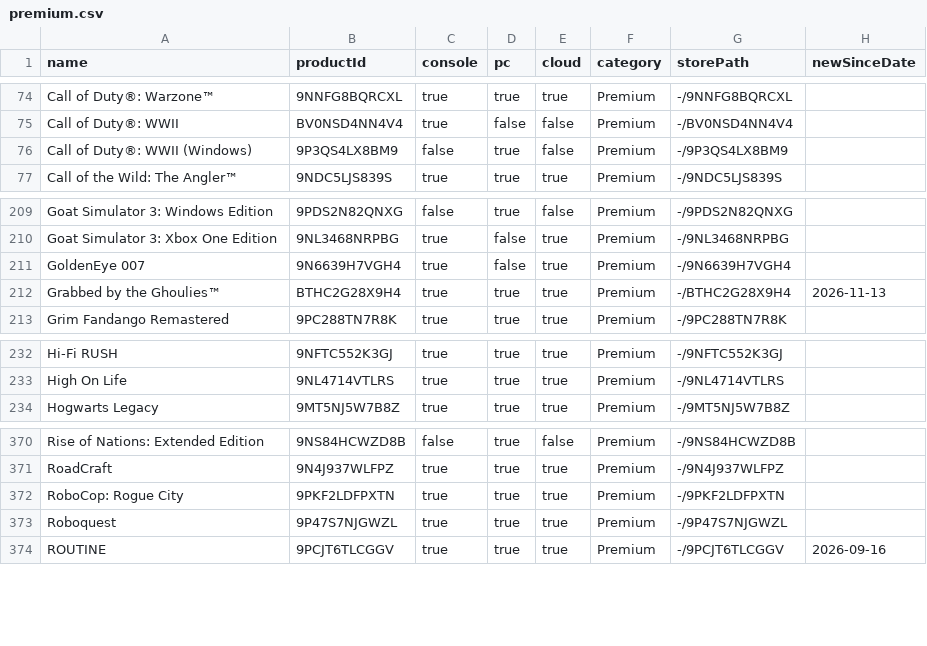
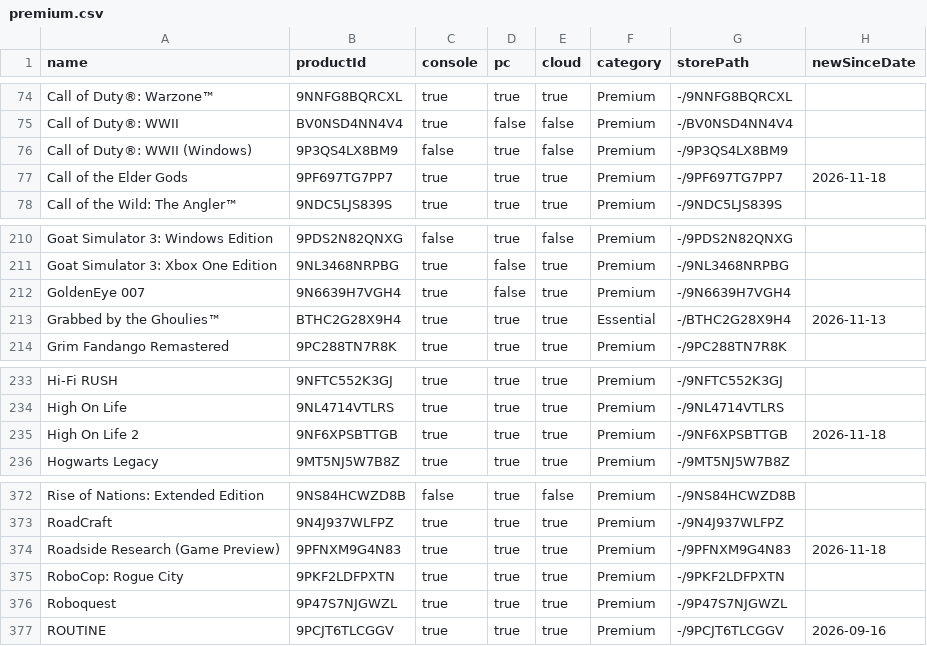
Before and after one commit to ninnex/xbox-gamepass-only-ultimate, a CSV file: data/premium.csv, drawn as a sheet; only a part is shown, gaps mark what is left out.

```diff
--- a/data/premium.csv
+++ b/data/premium.csv
@@ -76,2 +76,3 @@ Call of Duty®: WWII,BV0NSD4NN4V4,true,false,false,Premium,-/BV0NSD4NN4V4,
 Call of Duty®: WWII (Windows),9P3QS4LX8BM9,false,true,false,Premium,-/9P3QS4LX8BM9,
+Call of the Elder Gods,9PF697TG7PP7,true,true,true,Premium,-/9PF697TG7PP7,2026-11-18
 Call of the Wild: The Angler™,9NDC5LJS839S,true,true,true,Premium,-/9NDC5LJS839S,
@@ -211,3 +212,3 @@ Goat Simulator 3: Xbox One Edition,9NL3468NRPBG,true,false,true,Premium,-/9NL346
 GoldenEye 007,9N6639H7VGH4,true,false,true,Premium,-/9N6639H7VGH4,
-Grabbed by the Ghoulies™,BTHC2G28X9H4,true,true,true,Premium,-/BTHC2G28X9H4,2026-11-13
+Grabbed by the Ghoulies™,BTHC2G28X9H4,true,true,true,Essential,-/BTHC2G28X9H4,2026-11-13
 Grim Fandango Remastered,9PC288TN7R8K,true,true,true,Premium,-/9PC288TN7R8K,
@@ -233,2 +234,3 @@ Hi-Fi RUSH,9NFTC552K3GJ,true,true,true,Premium,-/9NFTC552K3GJ,
 High On Life,9NL4714VTLRS,true,true,true,Premium,-/9NL4714VTLRS,
+High On Life 2,9NF6XPSBTTGB,true,true,true,Premium,-/9NF6XPSBTTGB,2026-11-18
 Hogwarts Legacy,9MT5NJ5W7B8Z,true,true,true,Premium,-/9MT5NJ5W7B8Z,
@@ -371,2 +373,3 @@ Rise of Nations: Extended Edition,9NS84HCWZD8B,false,true,false,Premium,-/9NS84H
 RoadCraft,9N4J937WLFPZ,true,true,true,Premium,-/9N4J937WLFPZ,
+Roadside Research (Game Preview),9PFNXM9G4N83,true,true,true,Premium,-/9PFNXM9G4N83,2026-11-18
 RoboCop: Rogue City,9PKF2LDFPXTN,true,true,true,Premium,-/9PKF2LDFPXTN,
```
Also changed, not shown: data/essential.csv, data/ultimate-exclusive.csv, 3 other files.
